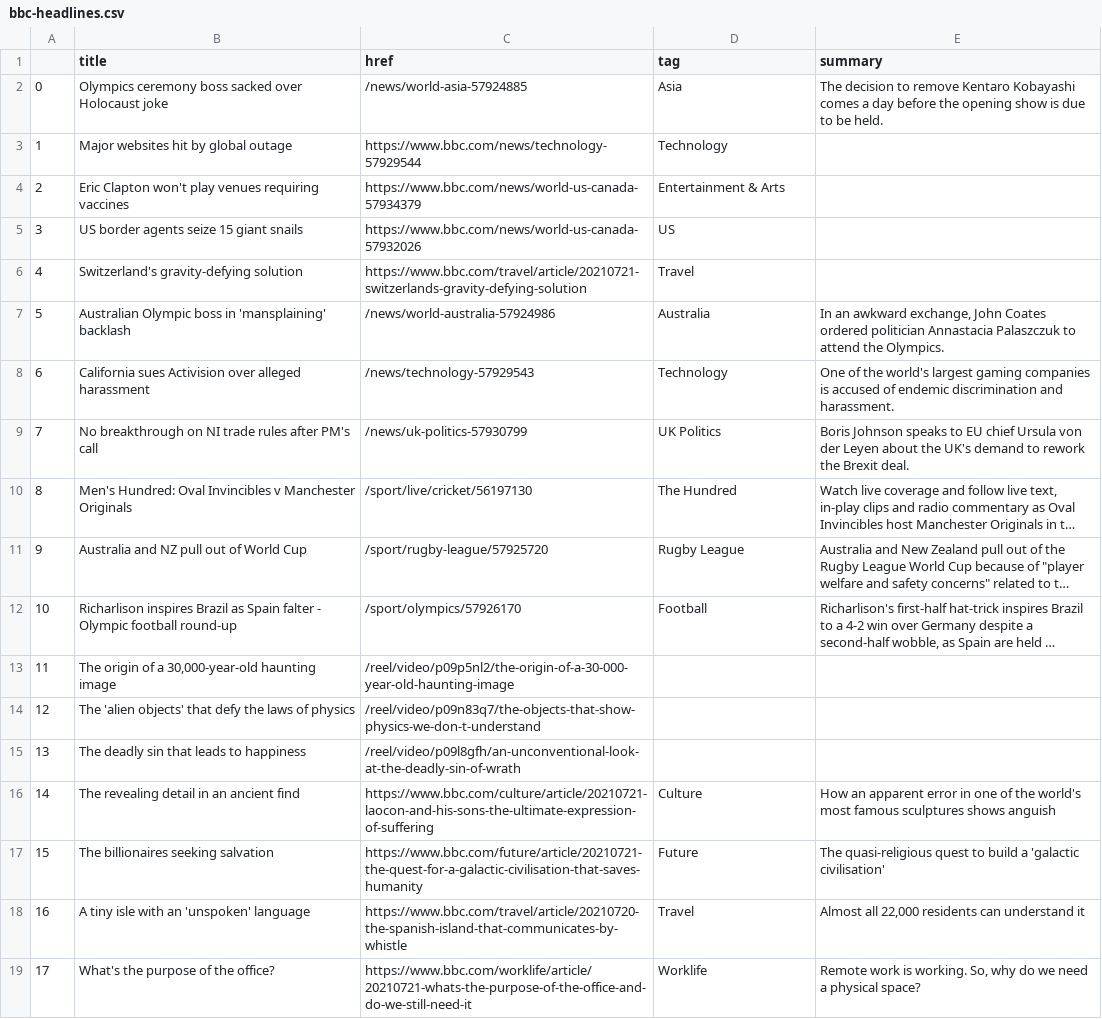
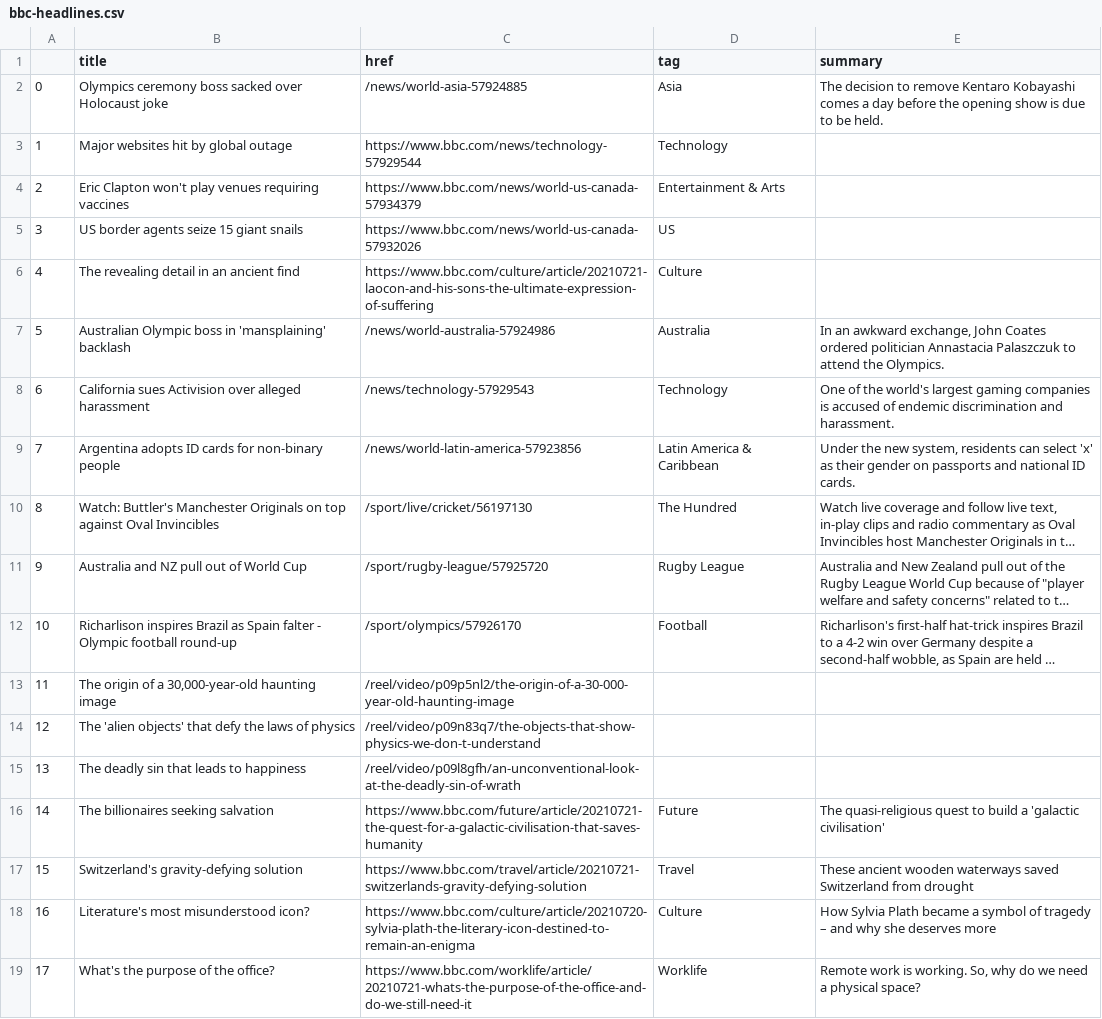
Before and after one commit to FraukeReyer/automatic-scraper, a CSV file: bbc-headlines.csv, drawn as a sheet; only a part is shown; long unchanged cells end in …; the diff names each change by its address in the sheet, - before the commit and + after, or states it on an @@ line.

```diff
--- a/bbc-headlines.csv
+++ b/bbc-headlines.csv
-B6 (title): Switzerland's gravity-defying solution
+B6 (title): The revealing detail in an ancient find
-C6 (href): https://www.bbc.com/travel/article/20210721-switzerlands-gravity-defying-solution
+C6 (href): https://www.bbc.com/culture/article/20210721-laocon-and-his-sons-the-ultimate-expression-of-suffering
-D6 (tag): Travel
+D6 (tag): Culture
-B9 (title): No breakthrough on NI trade rules after PM's call
+B9 (title): Argentina adopts ID cards for non-binary people
-C9 (href): /news/uk-politics-57930799
+C9 (href): /news/world-latin-america-57923856
-D9 (tag): UK Politics
+D9 (tag): Latin America & Caribbean
-E9 (summary): Boris Johnson speaks to EU chief Ursula von der Leyen about the UK's demand to rework the Brexit deal.
+E9 (summary): Under the new system, residents can select 'x' as their gender on passports and national ID cards.
-B10 (title): Men's Hundred: Oval Invincibles v Manchester Originals
+B10 (title): Watch: Buttler's Manchester Originals on top against Oval Invincibles
-B16 (title): The revealing detail in an ancient find
+B16 (title): The billionaires seeking salvation
-C16 (href): https://www.bbc.com/culture/article/20210721-laocon-and-his-sons-the-ultimate-expression-of-suffering
+C16 (href): https://www.bbc.com/future/article/20210721-the-quest-for-a-galactic-civilisation-that-saves-humanity
-D16 (tag): Culture
+D16 (tag): Future
-E16 (summary): How an apparent error in one of the world's most famous sculptures shows anguish
+E16 (summary): The quasi-religious quest to build a 'galactic civilisation'
-B17 (title): The billionaires seeking salvation
+B17 (title): Switzerland's gravity-defying solution
-C17 (href): https://www.bbc.com/future/article/20210721-the-quest-for-a-galactic-civilisation-that-saves-humanity
+C17 (href): https://www.bbc.com/travel/article/20210721-switzerlands-gravity-defying-solution
-D17 (tag): Future
+D17 (tag): Travel
-E17 (summary): The quasi-religious quest to build a 'galactic civilisation'
+E17 (summary): These ancient wooden waterways saved Switzerland from drought
-B18 (title): A tiny isle with an 'unspoken' language
+B18 (title): Literature's most misunderstood icon?
-C18 (href): https://www.bbc.com/travel/article/20210720-the-spanish-island-that-communicates-by-whistle
+C18 (href): https://www.bbc.com/culture/article/20210720-sylvia-plath-the-literary-icon-destined-to-remain-an-enigma
-D18 (tag): Travel
+D18 (tag): Culture
-E18 (summary): Almost all 22,000 residents can understand it
+E18 (summary): How Sylvia Plath became a symbol of tragedy – and why she deserves more
```
